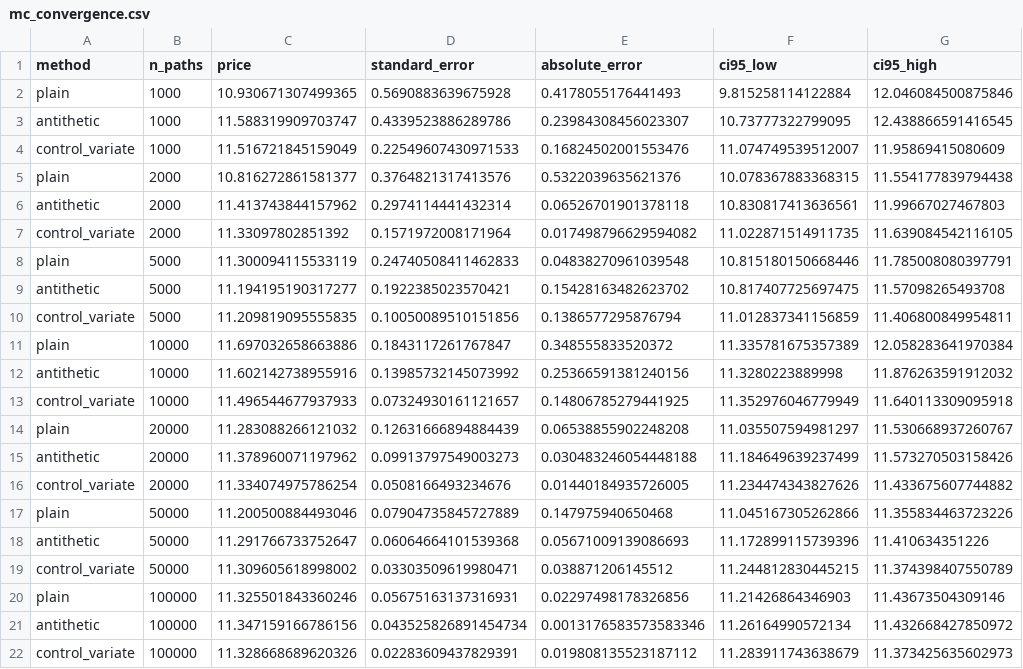
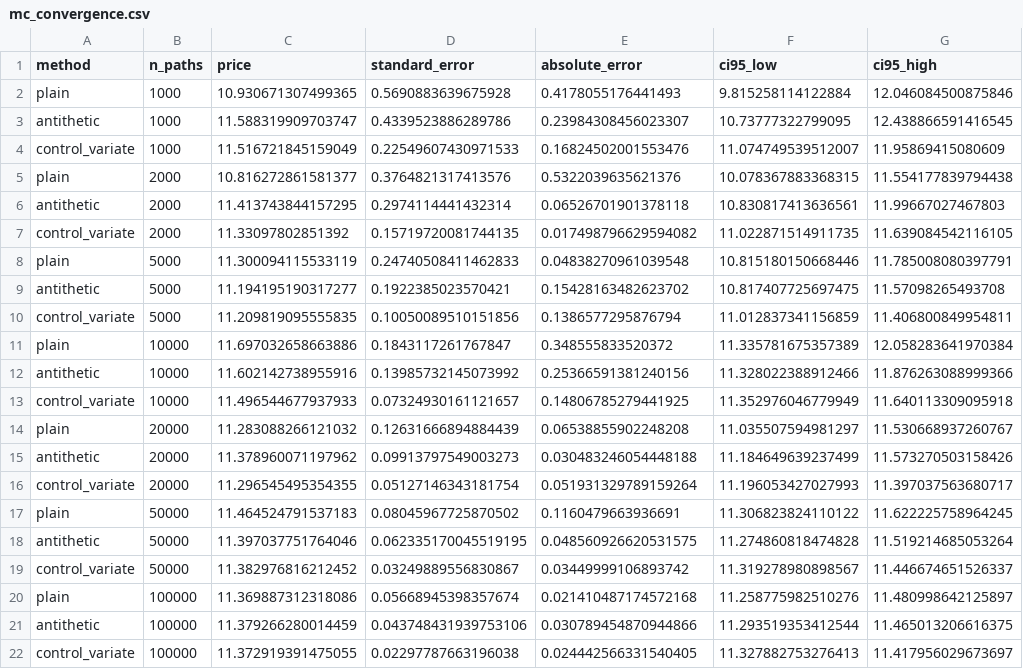
Before and after one commit to haveOlogntime/Options-Pricing-Monte-Carlo-Validation, a CSV file: results/mc_convergence.csv, drawn as a sheet.

Commit message:
Correct convergence results from the reproducible Day 1 run

```diff
--- a/results/mc_convergence.csv
+++ b/results/mc_convergence.csv
@@ -5,4 +5,4 @@ control_variate,1000,11.516721845159049,0.22549607430971533,0.16824502001553476,
 plain,2000,10.816272861581377,0.3764821317413576,0.5322039635621376,10.078367883368315,11.554177839794438
-antithetic,2000,11.413743844157962,0.2974114441432314,0.06526701901378118,10.830817413636561,11.99667027467803
-control_variate,2000,11.33097802851392,0.1571972008171964,0.017498796629594082,11.022871514911735,11.639084542116105
+antithetic,2000,11.413743844157295,0.2974114441432314,0.06526701901378118,10.830817413636561,11.99667027467803
+control_variate,2000,11.33097802851392,0.15719720081744135,0.017498796629594082,11.022871514911735,11.639084542116105
 plain,5000,11.300094115533119,0.24740508411462833,0.04838270961039548,10.815180150668446,11.785008080397791
@@ -11,3 +11,3 @@ control_variate,5000,11.209819095555835,0.10050089510151856,0.1386577295876794,1
 plain,10000,11.697032658663886,0.1843117261767847,0.348555833520372,11.335781675357389,12.058283641970384
-antithetic,10000,11.602142738955916,0.13985732145073992,0.25366591381240156,11.3280223889998,11.876263591912032
+antithetic,10000,11.602142738955916,0.13985732145073992,0.25366591381240156,11.328022388912466,11.876263088999366
 control_variate,10000,11.496544677937933,0.07324930161121657,0.14806785279441925,11.352976046779949,11.640113309095918
@@ -15,8 +15,8 @@ plain,20000,11.283088266121032,0.12631666894884439,0.06538855902248208,11.035507
 antithetic,20000,11.378960071197962,0.09913797549003273,0.030483246054448188,11.184649639237499,11.573270503158426
-control_variate,20000,11.334074975786254,0.0508166493234676,0.01440184935726005,11.234474343827626,11.433675607744882
-plain,50000,11.200500884493046,0.07904735845727889,0.147975940650468,11.045167305262866,11.355834463723226
-antithetic,50000,11.291766733752647,0.06064664101539368,0.05671009139086693,11.172899115739396,11.410634351226
-control_variate,50000,11.309605618998002,0.03303509619980471,0.038871206145512,11.244812830445215,11.374398407550789
-plain,100000,11.325501843360246,0.05675163137316931,0.02297498178326856,11.21426864346903,11.43673504309146
-antithetic,100000,11.347159166786156,0.043525826891454734,0.0013176583573583346,11.26164990572134,11.432668427850972
-control_variate,100000,11.328668689620326,0.02283609437829391,0.019808135523187112,11.283911743638679,11.373425635602973
+control_variate,20000,11.296545495354355,0.05127146343181754,0.051931329789159264,11.196053427027993,11.397037563680717
+plain,50000,11.464524791537183,0.08045967725870502,0.1160479663936691,11.306823824110122,11.622225758964245
+antithetic,50000,11.397037751764046,0.062335170045519195,0.048560926620531575,11.274860818474828,11.519214685053264
+control_variate,50000,11.382976816212452,0.03249889556830867,0.03449999106893742,11.319278980898567,11.446674651526337
+plain,100000,11.369887312318086,0.05668945398357674,0.021410487174572168,11.258775982510276,11.480998642125897
+antithetic,100000,11.379266280014459,0.043748431939753106,0.030789454870944866,11.293519353412544,11.465013206616375
+control_variate,100000,11.372919391475055,0.02297787663196038,0.024442566331540405,11.327882753276413,11.417956029673697
```
